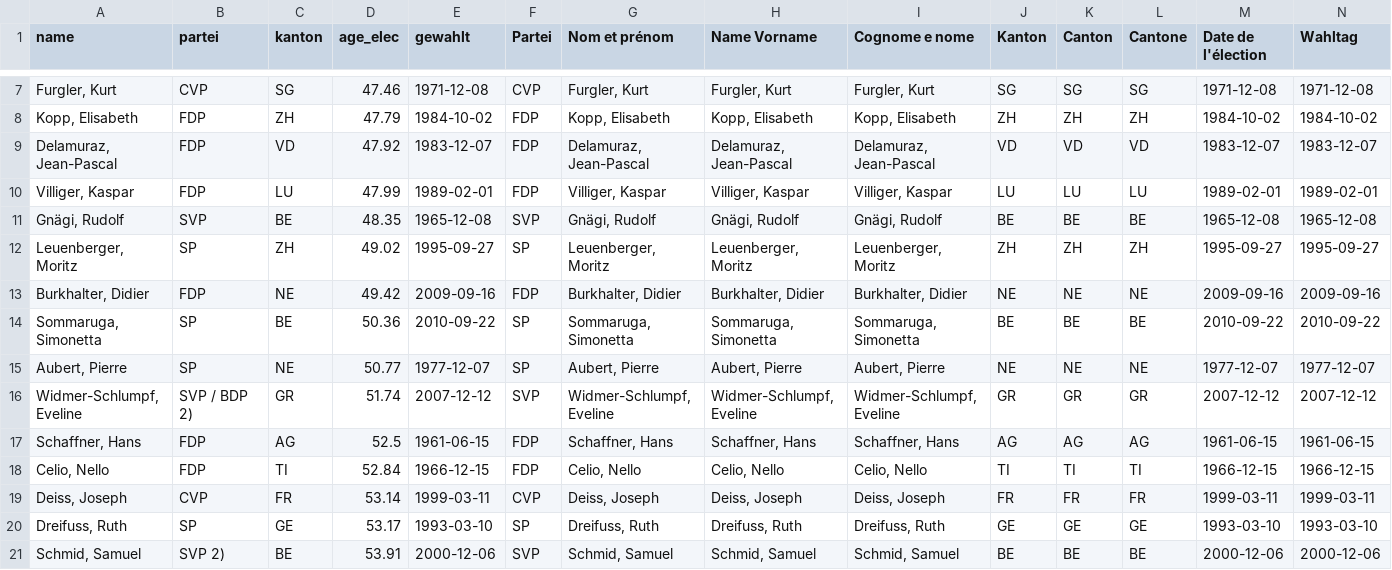
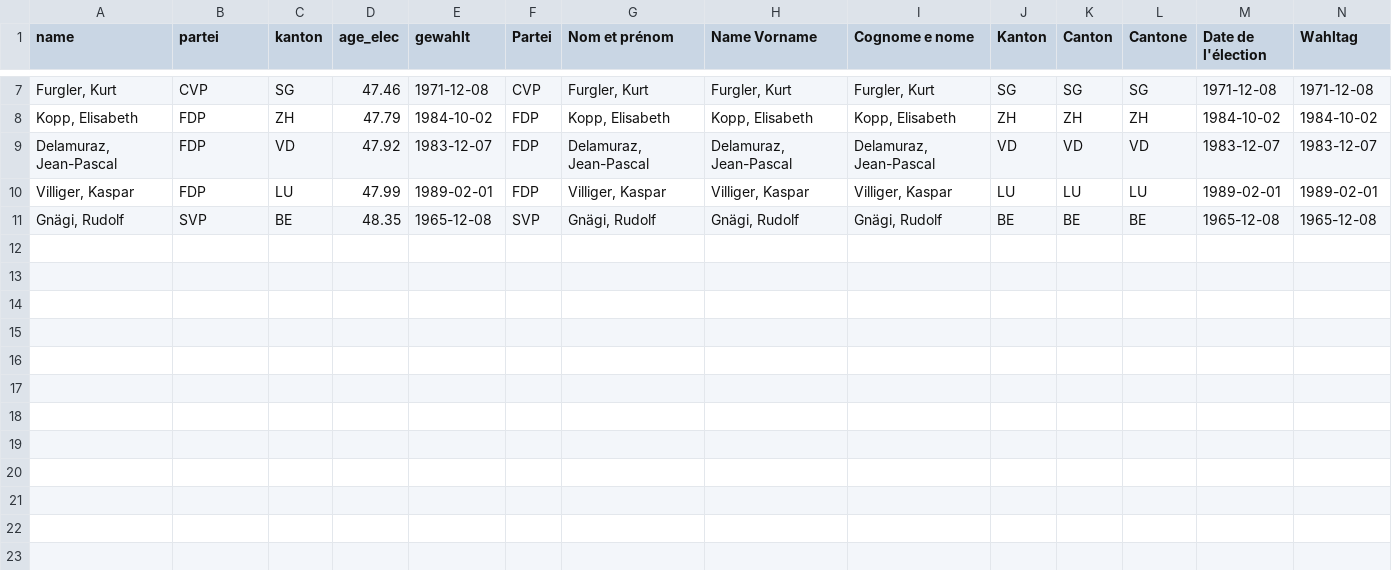
Before and after one commit to vey83/conseil_federal, a CSV file: elec_jeune.csv, drawn as a sheet; only a part is shown, gaps mark what is left out; rows hold the shown columns only; the diff names each change by its address in the sheet, - before the commit and + after, or states it on an @@ line.

```diff
--- a/elec_jeune.csv
+++ b/elec_jeune.csv
-row 12: Leuenberger, Moritz | SP | ZH | 49.02 | 1995-09-27 | SP | Leuenberger, Moritz | Leuenberger, Moritz | Leuenberger, Moritz | ZH | ZH | ZH | 1995-09-27 | 1995-09-27
-row 13: Burkhalter, Didier | FDP | NE | 49.42 | 2009-09-16 | FDP | Burkhalter, Didier | Burkhalter, Didier | Burkhalter, Didier | NE | NE | NE | 2009-09-16 | 2009-09-16
-row 14: Sommaruga, Simonetta | SP | BE | 50.36 | 2010-09-22 | SP | Sommaruga, Simonetta | Sommaruga, Simonetta | Sommaruga, Simonetta | BE | BE | BE | 2010-09-22 | 2010-09-22
-row 15: Aubert, Pierre | SP | NE | 50.77 | 1977-12-07 | SP | Aubert, Pierre | Aubert, Pierre | Aubert, Pierre | NE | NE | NE | 1977-12-07 | 1977-12-07
-row 16: Widmer-Schlumpf, Eveline | SVP / BDP 2) | GR | 51.74 | 2007-12-12 | SVP | Widmer-Schlumpf, Eveline | Widmer-Schlumpf, Eveline | Widmer-Schlumpf, Eveline | GR | GR | GR | 2007-12-12 | 2007-12-12
-row 17: Schaffner, Hans | FDP | AG | 52.5 | 1961-06-15 | FDP | Schaffner, Hans | Schaffner, Hans | Schaffner, Hans | AG | AG | AG | 1961-06-15 | 1961-06-15
-row 18: Celio, Nello | FDP | TI | 52.84 | 1966-12-15 | FDP | Celio, Nello | Celio, Nello | Celio, Nello | TI | TI | TI | 1966-12-15 | 1966-12-15
-row 19: Deiss, Joseph | CVP | FR | 53.14 | 1999-03-11 | CVP | Deiss, Joseph | Deiss, Joseph | Deiss, Joseph | FR | FR | FR | 1999-03-11 | 1999-03-11
-row 20: Dreifuss, Ruth | SP | GE | 53.17 | 1993-03-10 | SP | Dreifuss, Ruth | Dreifuss, Ruth | Dreifuss, Ruth | GE | GE | GE | 1993-03-10 | 1993-03-10
-row 21: Schmid, Samuel | SVP 2) | BE | 53.91 | 2000-12-06 | SVP | Schmid, Samuel | Schmid, Samuel | Schmid, Samuel | BE | BE | BE | 2000-12-06 | 2000-12-06
```
Also changed, not shown: MARS_top_jeunes.csv.
